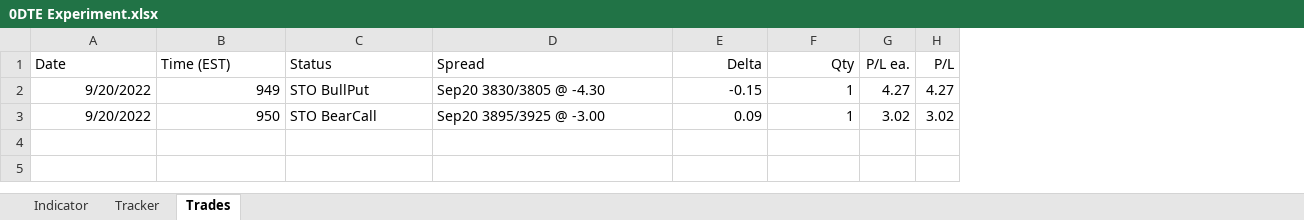
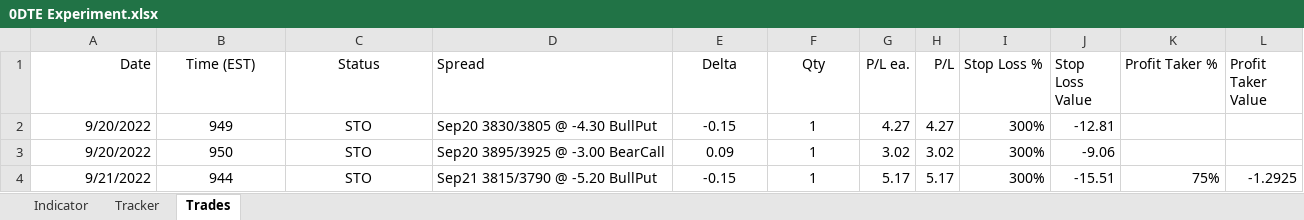
Before and after one commit to SimonisWrong/investingModels, an Excel workbook: 0DTE Experiment.xlsx, sheet Trades, drawn as a sheet; values as stored, in another font and other column widths than the file's, no borders; the diff names each change by its address in the sheet, - before the commit and + after, or states it on an @@ line.

Commit message:
Added daily tracker tab + update trades
New Tracker tab and minor additions to Trade tab. Updated trades for 9/21/2022

```diff
--- a/0DTE Experiment.xlsx (sheet Trades)
+++ b/0DTE Experiment.xlsx (sheet Trades)
+column I (Stop Loss %), rows 2-3: 300% | 300%
+column J (Stop Loss Value), rows 2-3: -12.81 | -9.06
+column K (Profit Taker %), empty
+column L (Profit Taker Value), empty
-A1 alignment: left
+A1 alignment: right
-B1:C1 alignment: left
+B1:C1 alignment: center
-E1:F3 alignment: right
+E1:F3 alignment: center
-B2:B3 alignment: right
+B2:B3 alignment: center
-C2 (Status): STO BullPut
+C2 (Status): STO
-C2:C3 alignment: left
+C2:C3 alignment: center
-D2 (Spread): Sep20 3830/3805 @ -4.30
+D2 (Spread): Sep20 3830/3805 @ -4.30 BullPut
-C3 (Status): STO BearCall
+C3 (Status): STO
-D3 (Spread): Sep20 3895/3925 @ -3.00
+D3 (Spread): Sep20 3895/3925 @ -3.00 BearCall
+row 4: 9/21/2022 | 944 | STO | Sep21 3815/3790 @ -5.20 BullPut | -0.15 | 1 | 5.17 | 5.17 | 300% | -15.51 | 75% | -1.2925
```
Also changed, not shown: sheet Tracker, sheet Indicator.
